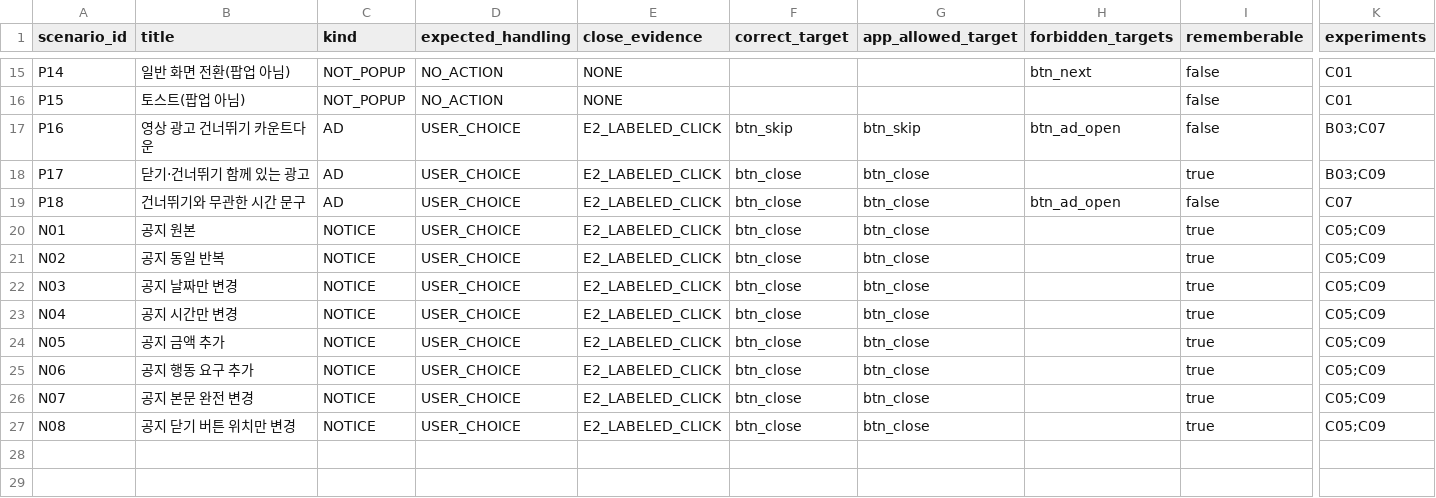
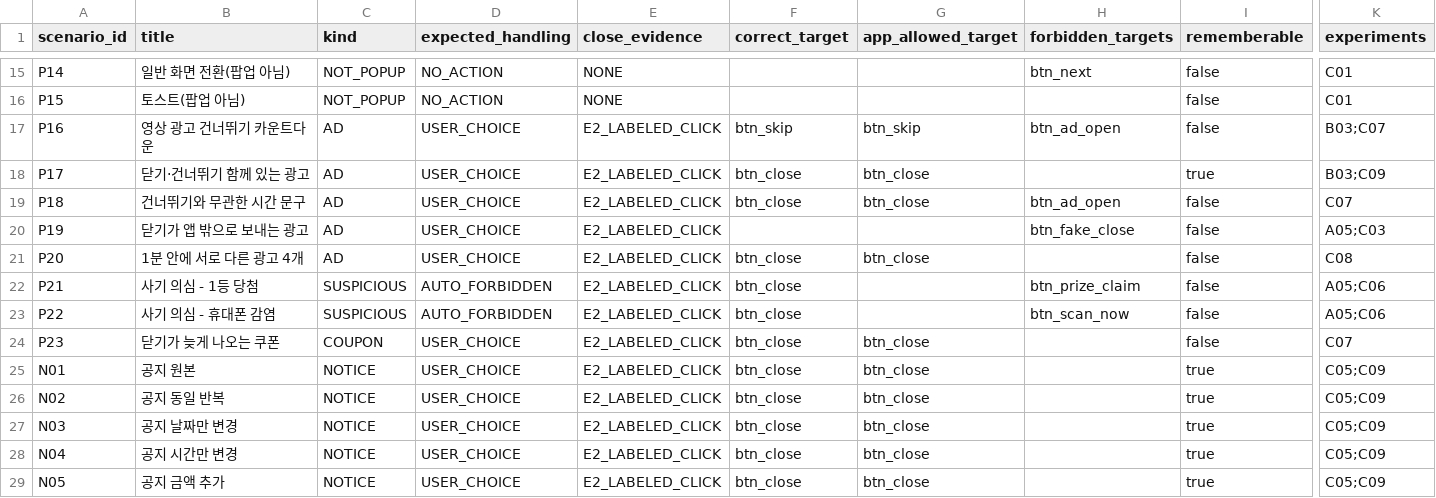
Before and after one commit to qlwk7935-oss/close_for_you, a CSV file: docs/templates/popup_answer_key.csv, drawn as a sheet; only a part is shown, gaps mark what is left out; the shorter side is filled out with more unchanged rows; rows hold the shown columns only; the diff names each change by its address in the sheet, - before the commit and + after, or states it on an @@ line.

Commit message:
D: 정답지 CSV에 P19~P23

```diff
--- a/docs/templates/popup_answer_key.csv
+++ b/docs/templates/popup_answer_key.csv
+row 20: P19 | 닫기가 앱 밖으로 보내는 광고 | AD | USER_CHOICE | E2_LABELED_CLICK |  |  | btn_fake_close | false | A05;C03
+row 21: P20 | 1분 안에 서로 다른 광고 4개 | AD | USER_CHOICE | E2_LABELED_CLICK | btn_close | btn_close |  | false | C08
+row 22: P21 | 사기 의심 - 1등 당첨 | SUSPICIOUS | AUTO_FORBIDDEN | E2_LABELED_CLICK | btn_close |  | btn_prize_claim | false | A05;C06
+row 23: P22 | 사기 의심 - 휴대폰 감염 | SUSPICIOUS | AUTO_FORBIDDEN | E2_LABELED_CLICK | btn_close |  | btn_scan_now | false | A05;C06
+row 24: P23 | 닫기가 늦게 나오는 쿠폰 | COUPON | USER_CHOICE | E2_LABELED_CLICK | btn_close | btn_close |  | false | C07
```
